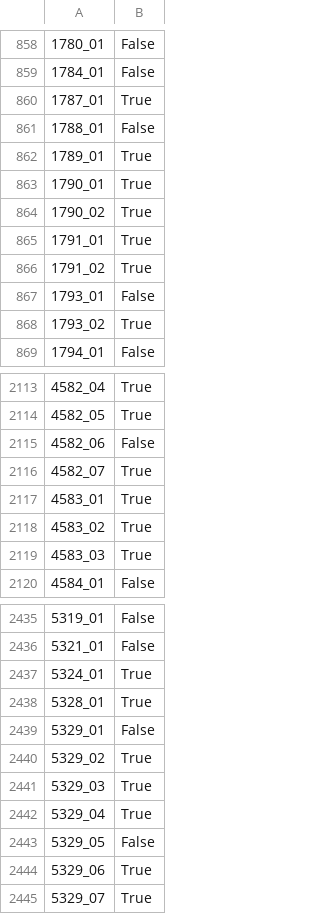
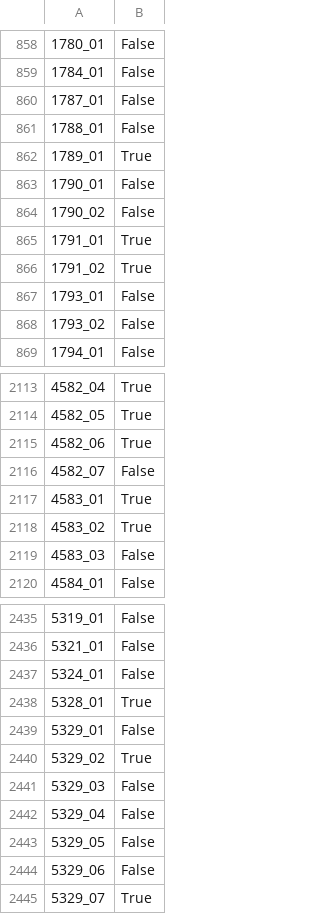
Before and after one commit to robinmonsere/Spaceship-Titanic, a CSV file: submission.csv, drawn as a sheet; only a part is shown, gaps mark what is left out; the diff covers the shown part only; the diff names each change by its address in the sheet, - before the commit and + after, or states it on an @@ line.

```diff
--- a/submission.csv
+++ b/submission.csv
-B860: True
+B860: False
-B863:B864: True
+B863:B864: False
-B868: True
+B868: False
-B2115: False
+B2115: True
-B2116: True
+B2116: False
-B2119: True
+B2119: False
-B2437: True
+B2437: False
-B2441:B2442: True
+B2441:B2442: False
-B2444: True
+B2444: False
```
Also changed, not shown: 102 edited cells elsewhere in this file, 1 other file.
